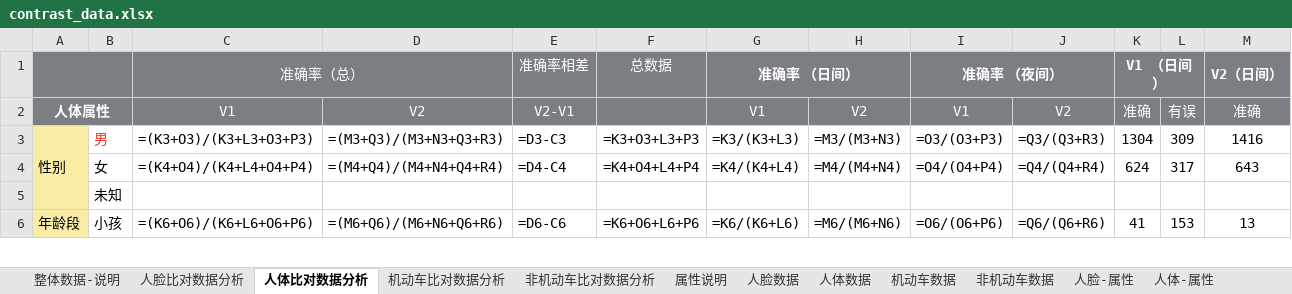
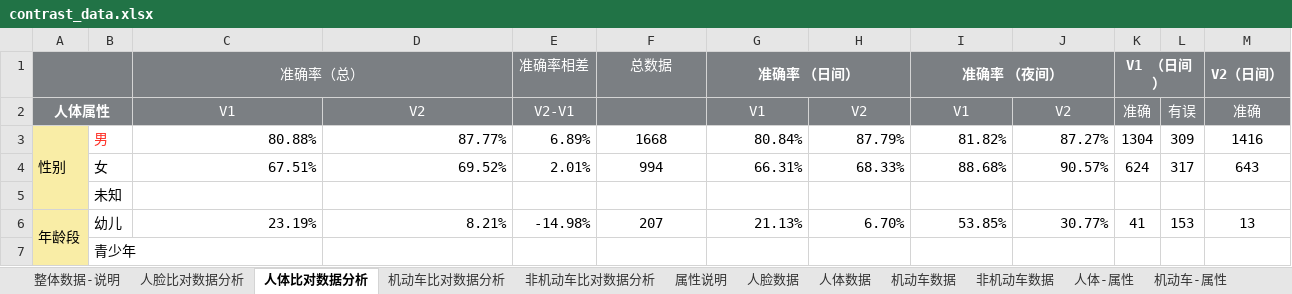
Before and after one commit to s610862659/pythonlearn, an Excel workbook: sensoro/data/contrast_data.xlsx, sheet 人体比对数据分析, drawn as a sheet; only a part is shown; values as stored, in another font and other column widths than the file's, no borders; formulas without a stored value are shown as written; conditional formats not drawn; rows hold the shown columns only; the diff covers the shown part only; the diff names each change by its address in the sheet, - before the commit and + after, or states it on an @@ line.

```diff
--- a/sensoro/data/contrast_data.xlsx (sheet 人体比对数据分析)
+++ b/sensoro/data/contrast_data.xlsx (sheet 人体比对数据分析)
-sheet tab: 人脸-属性
-C3 (准确率（总）): =(K3+O3)/(K3+L3+O3+P3)
+C3 (准确率（总）): 80.88%
-D3: =(M3+Q3)/(M3+N3+Q3+R3)
+D3: 87.77%
-E3 (准确率相差): =D3-C3
+E3 (准确率相差): 6.89%
-F3 (总数据): =K3+O3+L3+P3
+F3 (总数据): 1668
-G3 (准确率 （日间）): =K3/(K3+L3)
+G3 (准确率 （日间）): 80.84%
-H3: =M3/(M3+N3)
+H3: 87.79%
-I3 (准确率 （夜间）): =O3/(O3+P3)
+I3 (准确率 （夜间）): 81.82%
-J3: =Q3/(Q3+R3)
+J3: 87.27%
-C4 (准确率（总）): =(K4+O4)/(K4+L4+O4+P4)
+C4 (准确率（总）): 67.51%
-D4: =(M4+Q4)/(M4+N4+Q4+R4)
+D4: 69.52%
-E4 (准确率相差): =D4-C4
+E4 (准确率相差): 2.01%
-F4 (总数据): =K4+O4+L4+P4
+F4 (总数据): 994
-G4 (准确率 （日间）): =K4/(K4+L4)
+G4 (准确率 （日间）): 66.31%
-H4: =M4/(M4+N4)
+H4: 68.33%
-I4 (准确率 （夜间）): =O4/(O4+P4)
+I4 (准确率 （夜间）): 88.68%
-J4: =Q4/(Q4+R4)
+J4: 90.57%
-B6: 小孩
+B6: 幼儿
-C6 (准确率（总）): =(K6+O6)/(K6+L6+O6+P6)
+C6 (准确率（总）): 23.19%
-D6: =(M6+Q6)/(M6+N6+Q6+R6)
+D6: 8.21%
-E6 (准确率相差): =D6-C6
+E6 (准确率相差): -14.98%
-F6 (总数据): =K6+O6+L6+P6
+F6 (总数据): 207
-G6 (准确率 （日间）): =K6/(K6+L6)
+G6 (准确率 （日间）): 21.13%
-H6: =M6/(M6+N6)
+H6: 6.70%
-I6 (准确率 （夜间）): =O6/(O6+P6)
+I6 (准确率 （夜间）): 53.85%
-J6: =Q6/(Q6+R6)
+J6: 30.77%
+row 7:  | 青少年
```
Also changed, not shown: 21 added rows, 28 removed rows, 1 moved row, 7 hidden or unhidden rows, 303 edited cells and merged cells elsewhere in this sheet, sheet 机动车比对数据分析, sheet 非机动车比对数据分析, sheet 机动车数据, sheet 人体数据, sheet 人脸比对数据分析, sheet 非机动车数据, 1 more sheet, hidden cells, charts or pictures, 14 other files.
